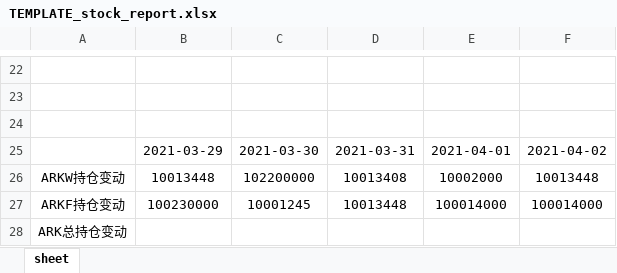
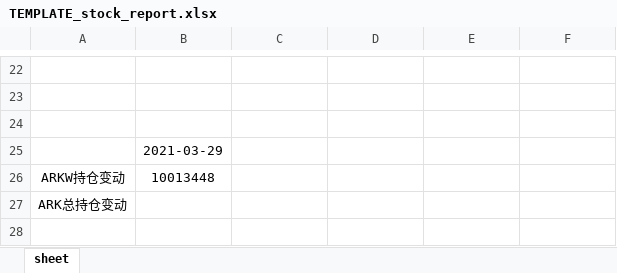
Before and after one commit to skeyic/ark-robot, an Excel workbook: resource/TEMPLATE_stock_report.xlsx, sheet sheet, drawn as a sheet; only a part is shown, gaps mark what is left out; values as stored, in another font and other column widths than the file's, no borders; charts and pictures not drawn; removed rows and columns are numbered as before the commit, all else as after; the diff names each change by its address in the sheet, - before the commit and + after, or states it on an @@ line.

```diff
--- a/resource/TEMPLATE_stock_report.xlsx (sheet sheet)
+++ b/resource/TEMPLATE_stock_report.xlsx (sheet sheet)
-row 25:  | 2021-03-29 | 2021-03-30 | 2021-03-31 | 2021-04-01 | 2021-04-02
+row 25:  | 2021-03-29
-C26: 102200000
+C26: (empty)
-D26: 10013408
+D26: (empty)
-E26: 10002000
+E26: (empty)
-F26: 10013448
+F26: (empty)
-row 27: ARKF持仓变动 | 100230000 | 10001245 | 10013448 | 100014000 | 100014000
```
Also changed, not shown: charts or pictures, 2 other files.
